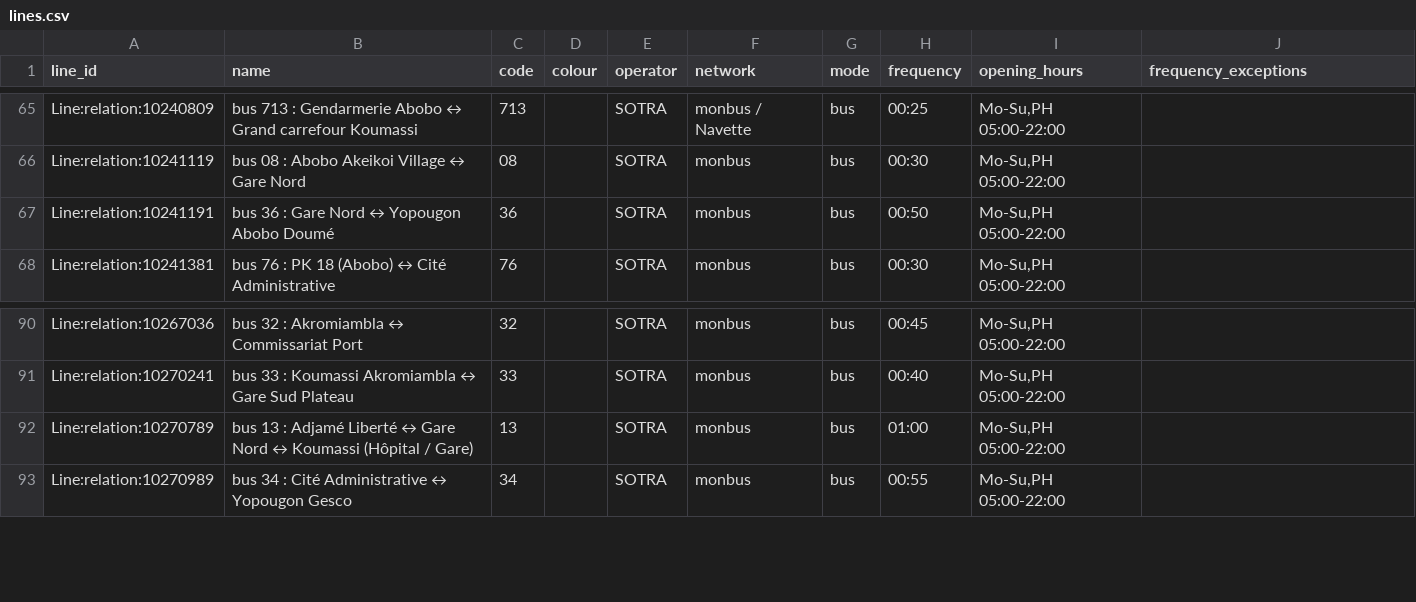
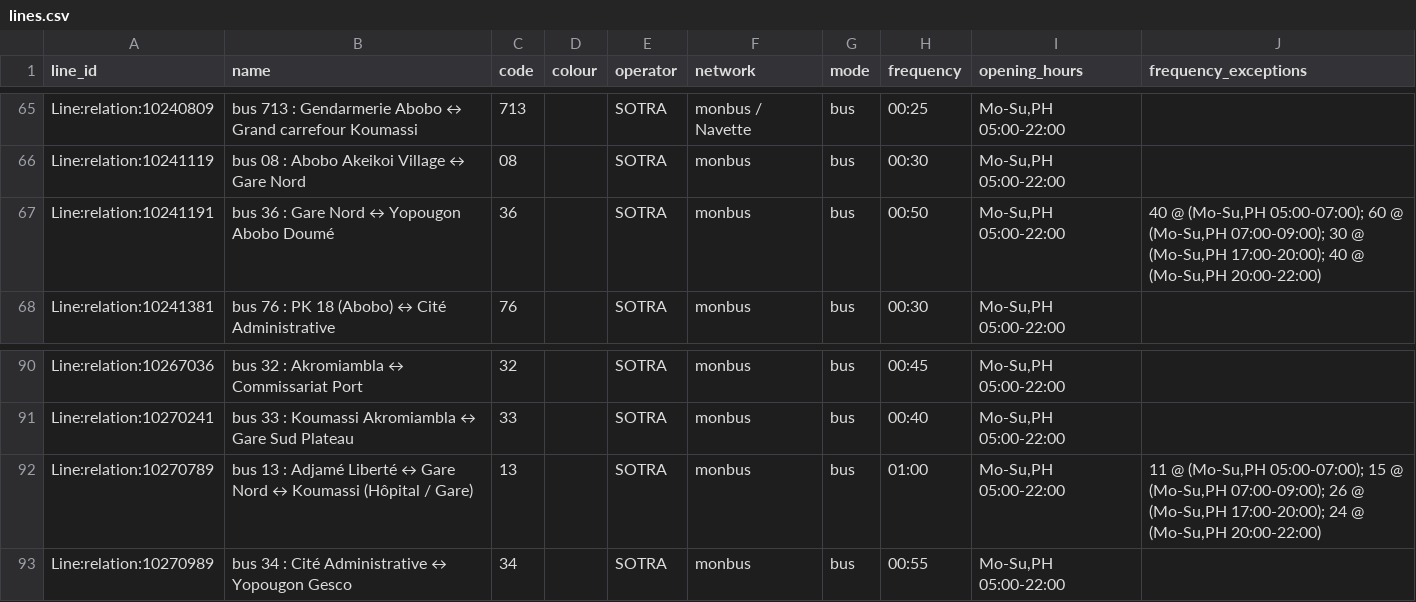
Before and after one commit to Jungle-Bus/AbidjanTransport_geom_ci, a CSV file: lines.csv, drawn as a sheet; only a part is shown, gaps mark what is left out; the diff covers the shown part only.

```diff
--- a/lines.csv
+++ b/lines.csv
@@ -66,3 +66,3 @@ Line:relation:10240809,bus 713 : Gendarmerie Abobo ↔ Grand carrefour Koumassi,
 Line:relation:10241119,bus 08 : Abobo Akeikoi Village ↔ Gare Nord,08,,SOTRA,monbus,bus,00:30,"Mo-Su,PH 05:00-22:00",
-Line:relation:10241191,bus 36 : Gare Nord ↔ Yopougon Abobo Doumé,36,,SOTRA,monbus,bus,00:50,"Mo-Su,PH 05:00-22:00",
+Line:relation:10241191,bus 36 : Gare Nord ↔ Yopougon Abobo Doumé,36,,SOTRA,monbus,bus,00:50,"Mo-Su,PH 05:00-22:00","40 @ (Mo-Su,PH 05:00-07:00); 60 @ (Mo-Su,PH 07:00-09:00); 30 @ (Mo-Su,PH 17:00-20:00); 40 @ (Mo-Su,PH 20:00-22:00)"
 Line:relation:10241381,bus 76 : PK 18 (Abobo) ↔ Cité Administrative,76,,SOTRA,monbus,bus,00:30,"Mo-Su,PH 05:00-22:00",
@@ -91,3 +91,3 @@ Line:relation:10267036,bus 32 : Akromiambla ↔ Commissariat Port,32,,SOTRA,monb
 Line:relation:10270241,bus 33 : Koumassi Akromiambla ↔ Gare Sud Plateau,33,,SOTRA,monbus,bus,00:40,"Mo-Su,PH 05:00-22:00",
-Line:relation:10270789,bus 13 : Adjamé Liberté ↔ Gare Nord ↔ Koumassi (Hôpital / Gare),13,,SOTRA,monbus,bus,01:00,"Mo-Su,PH 05:00-22:00",
+Line:relation:10270789,bus 13 : Adjamé Liberté ↔ Gare Nord ↔ Koumassi (Hôpital / Gare),13,,SOTRA,monbus,bus,01:00,"Mo-Su,PH 05:00-22:00","11 @ (Mo-Su,PH 05:00-07:00); 15 @ (Mo-Su,PH 07:00-09:00); 26 @ (Mo-Su,PH 17:00-20:00); 24 @ (Mo-Su,PH 20:00-22:00)"
 Line:relation:10270989,bus 34 : Cité Administrative ↔ Yopougon Gesco,34,,SOTRA,monbus,bus,00:55,"Mo-Su,PH 05:00-22:00",
```
Also changed, not shown: 6 added rows and 16 edited cells elsewhere in this file, stops.csv, 2 other files.
